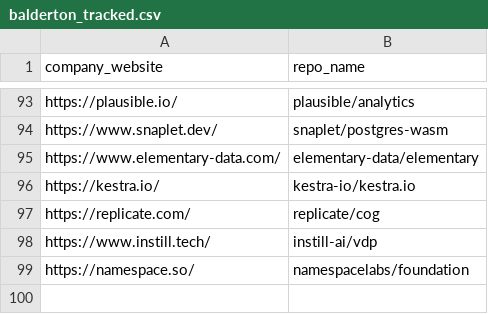
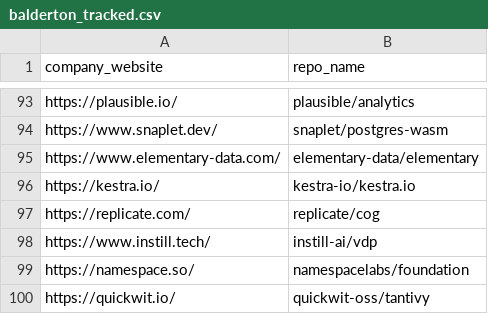
Before and after one commit to pingcap-inc/ossinsight-coss, a CSV file: src/main/resources/data/balderton_tracked.csv, drawn as a sheet; only a part is shown, gaps mark what is left out.

Commit message:
Update balderton_tracked.csv
1 github repo added (quickwit)

```diff
--- a/src/main/resources/data/balderton_tracked.csv
+++ b/src/main/resources/data/balderton_tracked.csv
@@ -99 +99,2 @@ https://www.instill.tech/,instill-ai/vdp
 https://namespace.so/,namespacelabs/foundation
+https://quickwit.io/,quickwit-oss/tantivy
```
